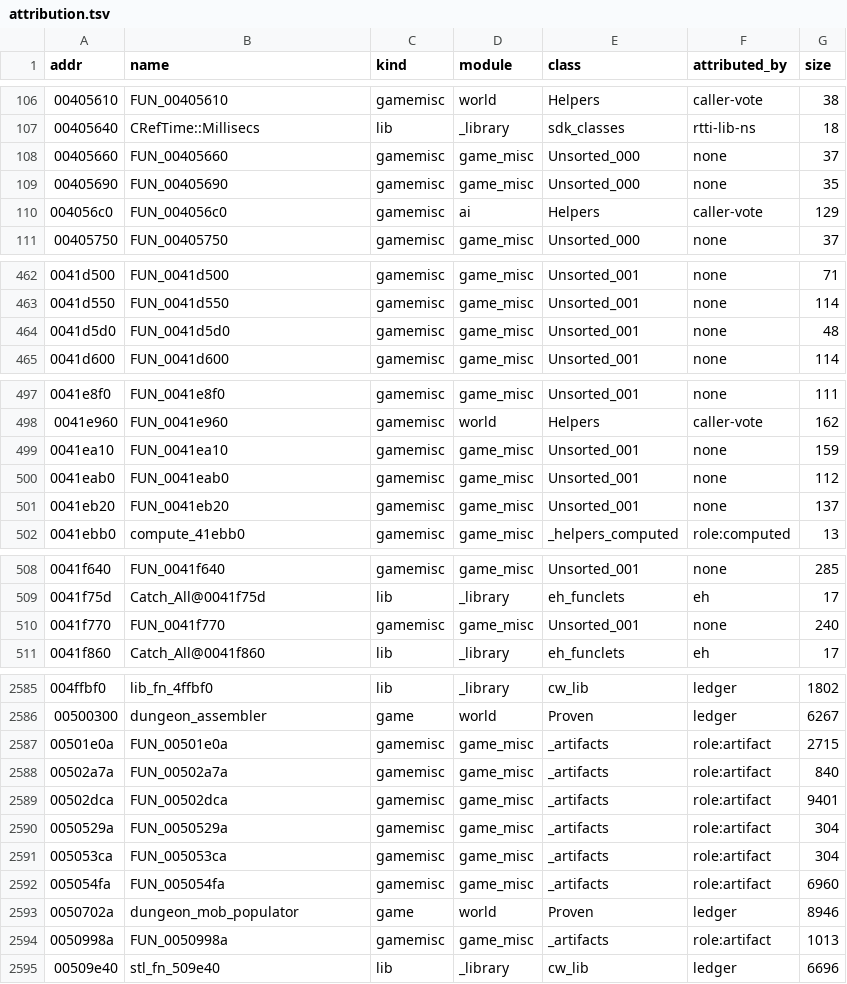
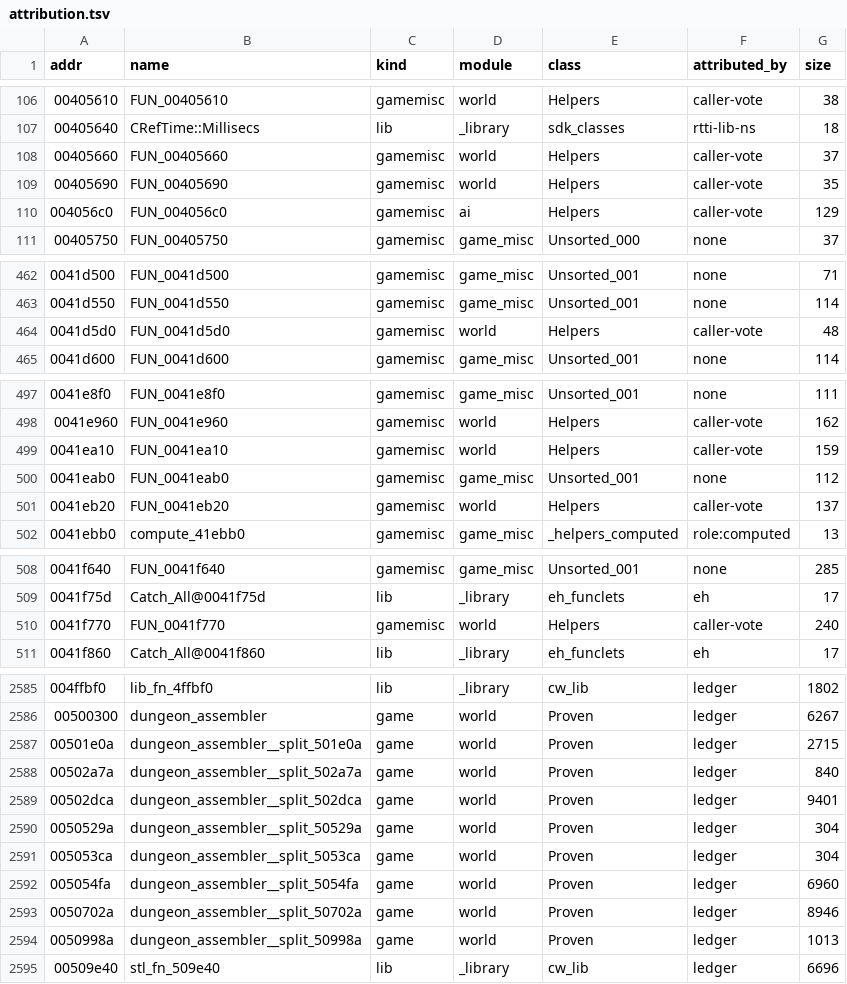
Before and after one commit to TestingRat-blip/cw-re-rework, a TSV file: server/attribution.tsv, drawn as a sheet; only a part is shown, gaps mark what is left out; the diff covers the shown part only.

```diff
--- a/server/attribution.tsv
+++ b/server/attribution.tsv
@@ -107,4 +107,4 @@ addr	name	kind	module	class	attributed_by	size
 00405640	CRefTime::Millisecs	lib	_library	sdk_classes	rtti-lib-ns	18
-00405660	FUN_00405660	gamemisc	game_misc	Unsorted_000	none	37
-00405690	FUN_00405690	gamemisc	game_misc	Unsorted_000	none	35
+00405660	FUN_00405660	gamemisc	world	Helpers	caller-vote	37
+00405690	FUN_00405690	gamemisc	world	Helpers	caller-vote	35
 004056c0	FUN_004056c0	gamemisc	ai	Helpers	caller-vote	129
@@ -463,3 +463,3 @@ addr	name	kind	module	class	attributed_by	size
 0041d550	FUN_0041d550	gamemisc	game_misc	Unsorted_001	none	114
-0041d5d0	FUN_0041d5d0	gamemisc	game_misc	Unsorted_001	none	48
+0041d5d0	FUN_0041d5d0	gamemisc	world	Helpers	caller-vote	48
 0041d600	FUN_0041d600	gamemisc	game_misc	Unsorted_001	none	114
@@ -498,5 +498,5 @@ addr	name	kind	module	class	attributed_by	size
 0041e960	FUN_0041e960	gamemisc	world	Helpers	caller-vote	162
-0041ea10	FUN_0041ea10	gamemisc	game_misc	Unsorted_001	none	159
+0041ea10	FUN_0041ea10	gamemisc	world	Helpers	caller-vote	159
 0041eab0	FUN_0041eab0	gamemisc	game_misc	Unsorted_001	none	112
-0041eb20	FUN_0041eb20	gamemisc	game_misc	Unsorted_001	none	137
+0041eb20	FUN_0041eb20	gamemisc	world	Helpers	caller-vote	137
 0041ebb0	compute_41ebb0	gamemisc	game_misc	_helpers_computed	role:computed	13
@@ -509,3 +509,3 @@ addr	name	kind	module	class	attributed_by	size
 0041f75d	Catch_All@0041f75d	lib	_library	eh_funclets	eh	17
-0041f770	FUN_0041f770	gamemisc	game_misc	Unsorted_001	none	240
+0041f770	FUN_0041f770	gamemisc	world	Helpers	caller-vote	240
 0041f860	Catch_All@0041f860	lib	_library	eh_funclets	eh	17
@@ -2586,10 +2586,10 @@ addr	name	kind	module	class	attributed_by	size
 00500300	dungeon_assembler	game	world	Proven	ledger	6267
-00501e0a	FUN_00501e0a	gamemisc	game_misc	_artifacts	role:artifact	2715
-00502a7a	FUN_00502a7a	gamemisc	game_misc	_artifacts	role:artifact	840
-00502dca	FUN_00502dca	gamemisc	game_misc	_artifacts	role:artifact	9401
-0050529a	FUN_0050529a	gamemisc	game_misc	_artifacts	role:artifact	304
-005053ca	FUN_005053ca	gamemisc	game_misc	_artifacts	role:artifact	304
-005054fa	FUN_005054fa	gamemisc	game_misc	_artifacts	role:artifact	6960
-0050702a	dungeon_mob_populator	game	world	Proven	ledger	8946
-0050998a	FUN_0050998a	gamemisc	game_misc	_artifacts	role:artifact	1013
+00501e0a	dungeon_assembler__split_501e0a	game	world	Proven	ledger	2715
+00502a7a	dungeon_assembler__split_502a7a	game	world	Proven	ledger	840
+00502dca	dungeon_assembler__split_502dca	game	world	Proven	ledger	9401
+0050529a	dungeon_assembler__split_50529a	game	world	Proven	ledger	304
+005053ca	dungeon_assembler__split_5053ca	game	world	Proven	ledger	304
+005054fa	dungeon_assembler__split_5054fa	game	world	Proven	ledger	6960
+0050702a	dungeon_assembler__split_50702a	game	world	Proven	ledger	8946
+0050998a	dungeon_assembler__split_50998a	game	world	Proven	ledger	1013
 00509e40	stl_fn_509e40	lib	_library	cw_lib	ledger	6696
```
Also changed, not shown: 20 edited cells elsewhere in this file, 41 other files.
